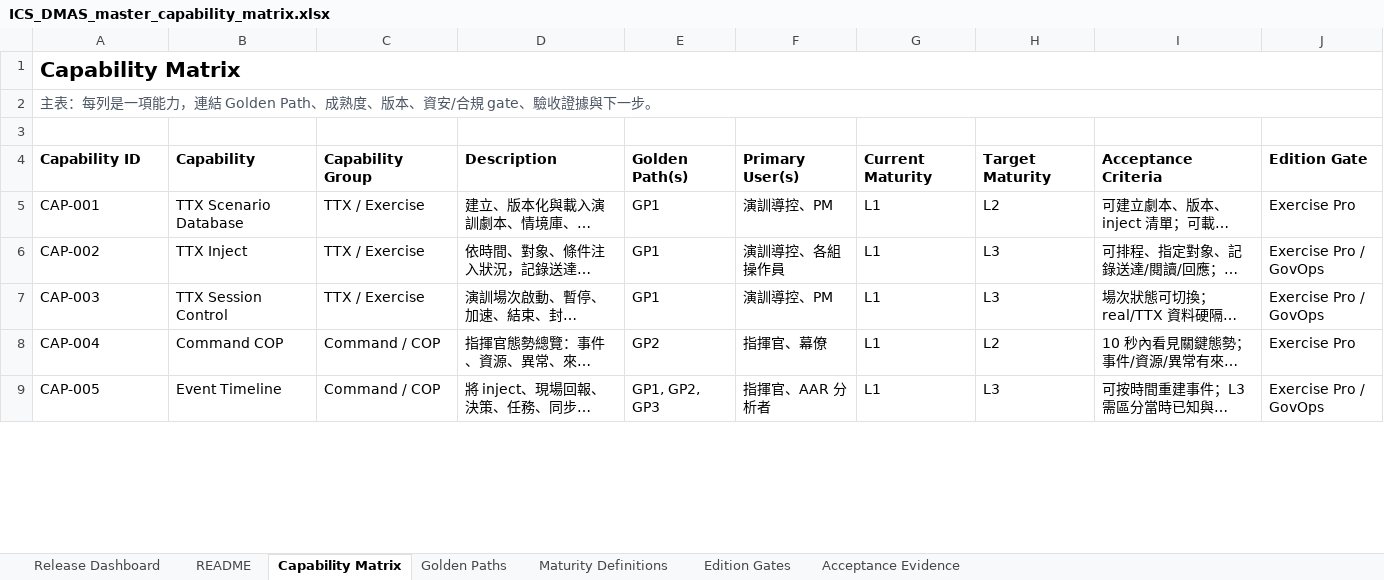
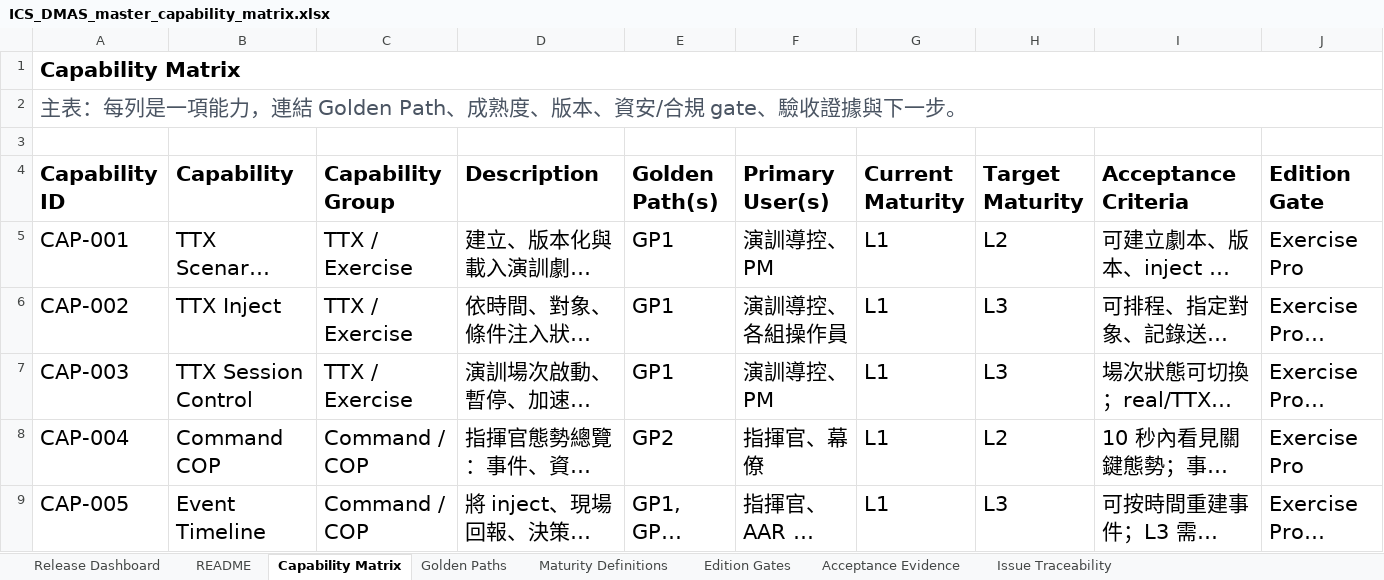
Before and after one commit to winson3QQ/ICS_DMAS, an Excel workbook: docs/compliance/ICS_DMAS_master_capability_matrix.xlsx, sheet Capability Matrix, drawn as a sheet; only a part is shown; long unchanged cells end in …; values as stored, in another font and other column widths than the file's, no borders; table styles not drawn; the diff covers the shown part only; the diff names each change by its address in the sheet, - before the commit and + after, or states it on an @@ line.

```diff
--- a/docs/compliance/ICS_DMAS_master_capability_matrix.xlsx (sheet Capability Matrix)
+++ b/docs/compliance/ICS_DMAS_master_capability_matrix.xlsx (sheet Capability Matrix)
+sheet tab: Issue Traceability
@@ A2 text size: larger @@
@@ A4:J9 text size: larger @@
```
Also changed, not shown: 1 added row, 7 edited cells and cell formats elsewhere in this sheet, sheet Release Dashboard, sheet Edition Gates, sheet Golden Paths, 3 other files.
